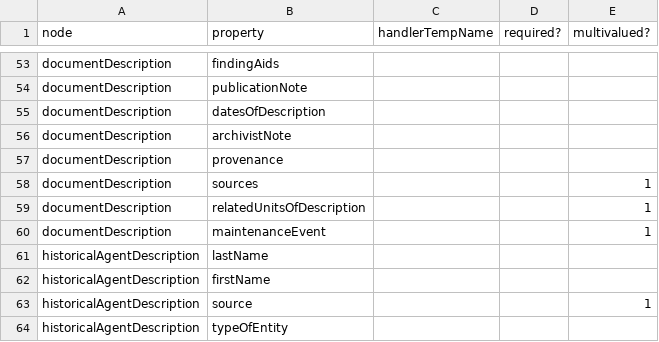
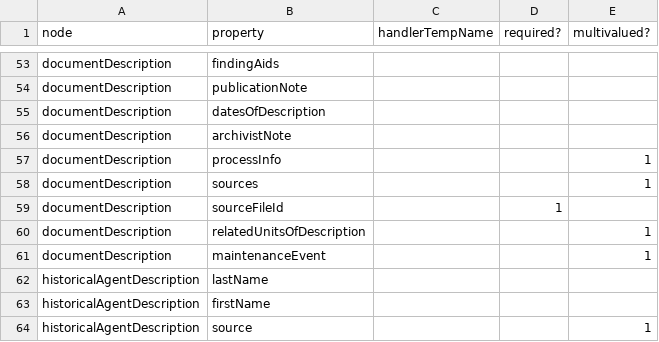
Before and after one commit to EHRI/ehri-rest, a CSV file: ehri-importers/src/main/resources/allowedNodeProperties.csv, drawn as a sheet; only a part is shown, gaps mark what is left out; the shorter side is filled out with more unchanged rows.

Commit message:
Add a sourceFileId to every DocumentsDescription, and create MaintenanceEvents for revisiondesc/creation
This uses the eadid of the eadheader, so this is a mandatory field now.
Both RevisionDesc and Creation from the eadheader are treated as MaintenanceEvents. they differ in eventType.
MaintenanceEvents should be discarded and recreated when reimporting. this has not yet been done.
MaintenanceEvents should be linked to every DocumentsDescription created from this EAD. this has not yet been done.

```diff
--- a/ehri-importers/src/main/resources/allowedNodeProperties.csv
+++ b/ehri-importers/src/main/resources/allowedNodeProperties.csv
@@ -56,4 +56,5 @@ documentDescription,datesOfDescription,,,
 documentDescription,archivistNote,,,
-documentDescription,provenance,,,
+documentDescription,processInfo,,,1
 documentDescription,sources,,,1
+documentDescription,sourceFileId,,1,
 documentDescription,relatedUnitsOfDescription,,,1
```
Also changed, not shown: 46 other files.
